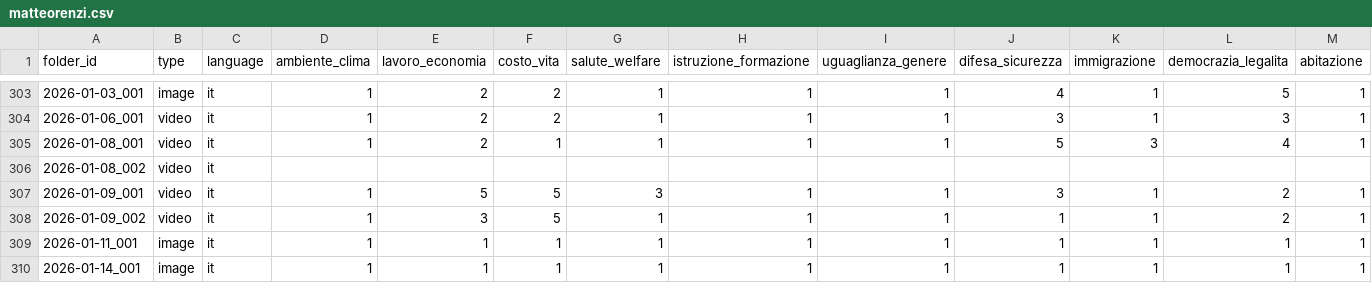
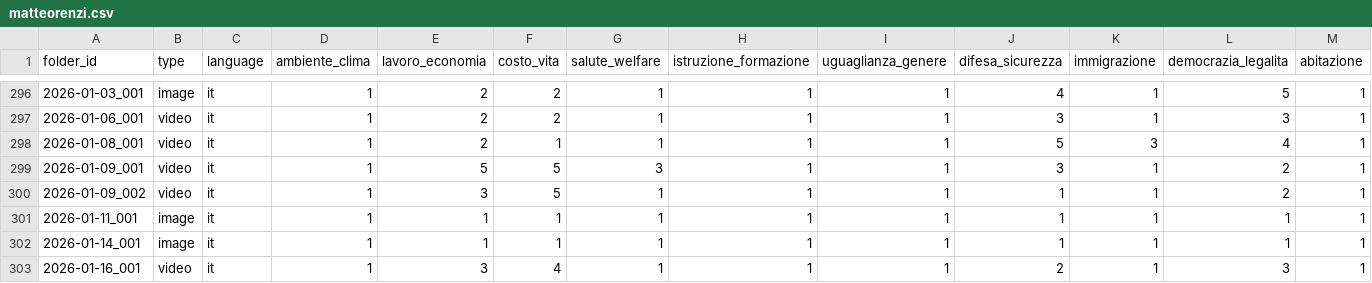
Before and after one commit to Murkrow02/su.data, a CSV file: data/scores/matteorenzi.csv, drawn as a sheet; only a part is shown, gaps mark what is left out; the shorter side is filled out with more unchanged rows; rows hold the shown columns only; the diff covers the shown part only; the diff names each change by its address in the sheet, - before the commit and + after, or states it on an @@ line.

```diff
--- a/data/scores/matteorenzi.csv
+++ b/data/scores/matteorenzi.csv
-row 306: 2026-01-08_002 | video | it
```
Also changed, not shown: 7 removed rows elsewhere in this file, 1 other file.
